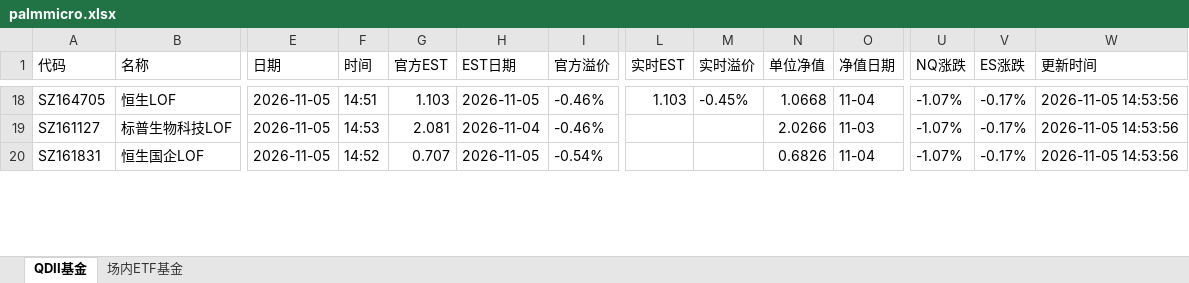
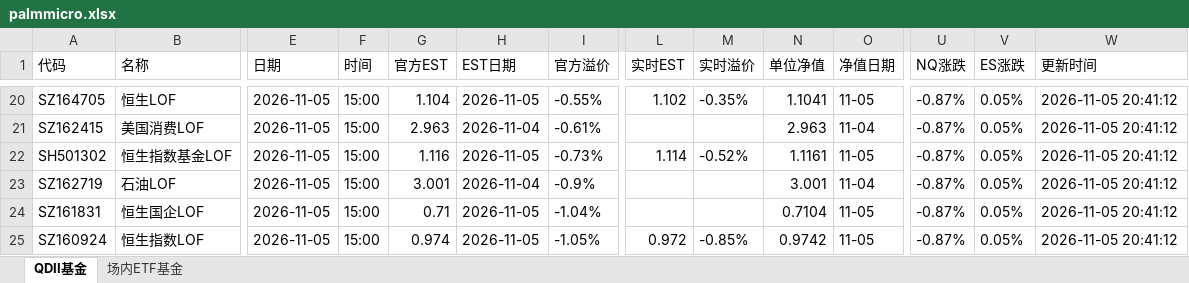
Before and after one commit to codes84/etf-monitor, an Excel workbook: palmmicro.xlsx, sheet QDII基金, drawn as a sheet; only a part is shown, gaps mark what is left out; values as stored, in another font and other column widths than the file's, no borders; removed rows and columns are numbered as before the commit, all else as after; rows hold the shown columns only; the diff covers the shown part only; the diff names each change by its address in the sheet, - before the commit and + after, or states it on an @@ line.

```diff
--- a/palmmicro.xlsx (sheet QDII基金)
+++ b/palmmicro.xlsx (sheet QDII基金)
-F20 (时间): 14:51
+F20 (时间): 15:00
-G20 (官方EST): 1.103
+G20 (官方EST): 1.104
-I20 (官方溢价): -0.46%
+I20 (官方溢价): -0.55%
-L20 (实时EST): 1.103
+L20 (实时EST): 1.102
-M20 (实时溢价): -0.45%
+M20 (实时溢价): -0.35%
-N20 (单位净值): 1.0668
+N20 (单位净值): 1.1041
-O20 (净值日期): 11-04
+O20 (净值日期): 11-05
-U20 (NQ涨跌): -1.07%
+U20 (NQ涨跌): -0.87%
-V20 (ES涨跌): -0.17%
+V20 (ES涨跌): 0.05%
-W20 (更新时间): 2026-11-05 14:53:56
+W20 (更新时间): 2026-11-05 20:41:12
-row 19: SZ161127 | 标普生物科技LOF | 2026-11-05 | 14:53 | 2.081 | 2026-11-04 | -0.46% |  |  | 2.0266 | 11-03 | -1.07% | -0.17% | 2026-11-05 14:53:56
+row 21: SZ162415 | 美国消费LOF | 2026-11-05 | 15:00 | 2.963 | 2026-11-04 | -0.61% |  |  | 2.963 | 11-04 | -0.87% | 0.05% | 2026-11-05 20:41:12
+row 22: SH501302 | 恒生指数基金LOF | 2026-11-05 | 15:00 | 1.116 | 2026-11-05 | -0.73% | 1.114 | -0.52% | 1.1161 | 11-05 | -0.87% | 0.05% | 2026-11-05 20:41:12
+row 23: SZ162719 | 石油LOF | 2026-11-05 | 15:00 | 3.001 | 2026-11-04 | -0.9% |  |  | 3.001 | 11-04 | -0.87% | 0.05% | 2026-11-05 20:41:12
-F24 (时间): 14:52
+F24 (时间): 15:00
-G24 (官方EST): 0.707
+G24 (官方EST): 0.71
-I24 (官方溢价): -0.54%
+I24 (官方溢价): -1.04%
-N24 (单位净值): 0.6826
+N24 (单位净值): 0.7104
-O24 (净值日期): 11-04
+O24 (净值日期): 11-05
-U24 (NQ涨跌): -1.07%
+U24 (NQ涨跌): -0.87%
-V24 (ES涨跌): -0.17%
+V24 (ES涨跌): 0.05%
-W24 (更新时间): 2026-11-05 14:53:56
+W24 (更新时间): 2026-11-05 20:41:12
+row 25: SZ160924 | 恒生指数LOF | 2026-11-05 | 15:00 | 0.974 | 2026-11-05 | -1.05% | 0.972 | -0.85% | 0.9742 | 11-05 | -0.87% | 0.05% | 2026-11-05 20:41:12
```
Also changed, not shown: 7 added rows, 10 removed rows and 244 edited cells elsewhere in this sheet, sheet 场内ETF基金, 1 other file.
